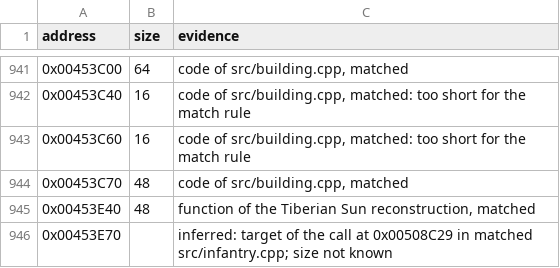
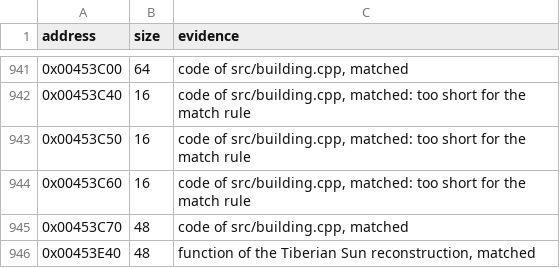
Before and after one commit to meastes/RedAlert2, a CSV file: config/ra2-1.006/functions.csv, drawn as a sheet; only a part is shown, gaps mark what is left out; the shorter side is filled out with more unchanged rows.

```diff
--- a/config/ra2-1.006/functions.csv
+++ b/config/ra2-1.006/functions.csv
@@ -942,2 +942,3 @@ address,size,evidence
 0x00453C40,16,"code of src/building.cpp, matched: too short for the match rule"
+0x00453C50,16,"code of src/building.cpp, matched: too short for the match rule"
 0x00453C60,16,"code of src/building.cpp, matched: too short for the match rule"
```
Also changed, not shown: config/ra2-1.006/modules.csv, 1 other file.
